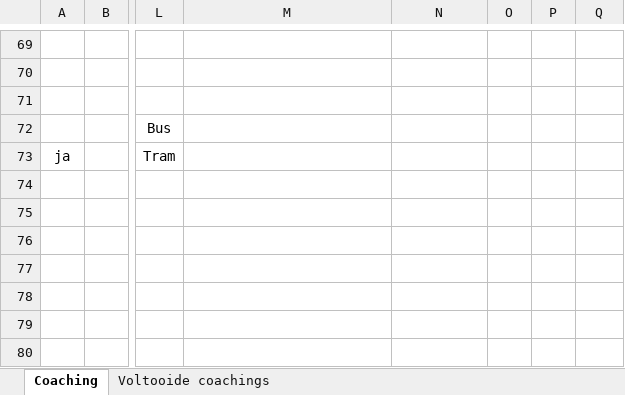
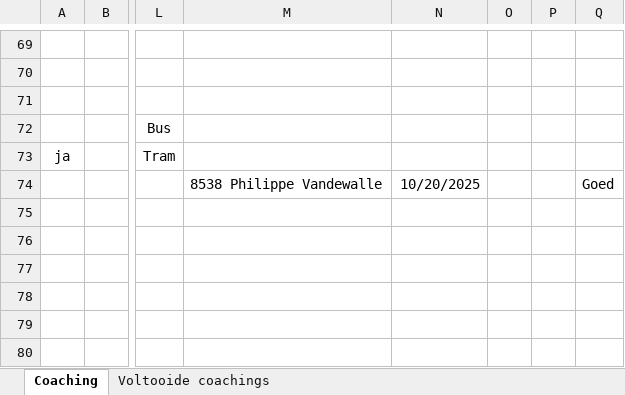
Before and after one commit to Stoffels84/schade, an Excel workbook: Coachingslijst.xlsx, sheet Coaching, drawn as a sheet; only a part is shown, gaps mark what is left out; values as stored, in another font and other column widths than the file's, no borders; conditional formats and table styles not drawn; the diff names each change by its address in the sheet, - before the commit and + after, or states it on an @@ line.

Commit message:
auto: update vanuit Teams

```diff
--- a/Coachingslijst.xlsx (sheet Coaching)
+++ b/Coachingslijst.xlsx (sheet Coaching)
-M74: (empty)
+M74: 8538 Philippe Vandewalle
-N74: (empty)
+N74: 10/20/2025
-Q74: (empty)
+Q74: Goed
```
